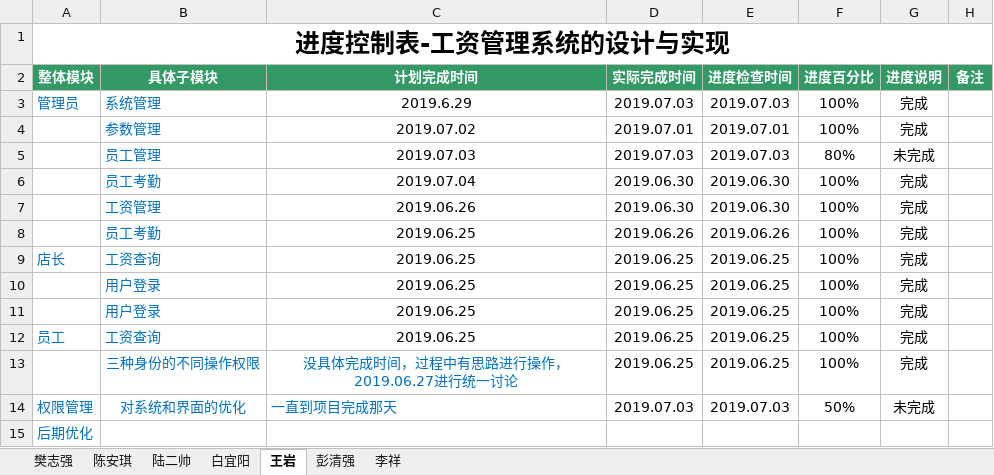
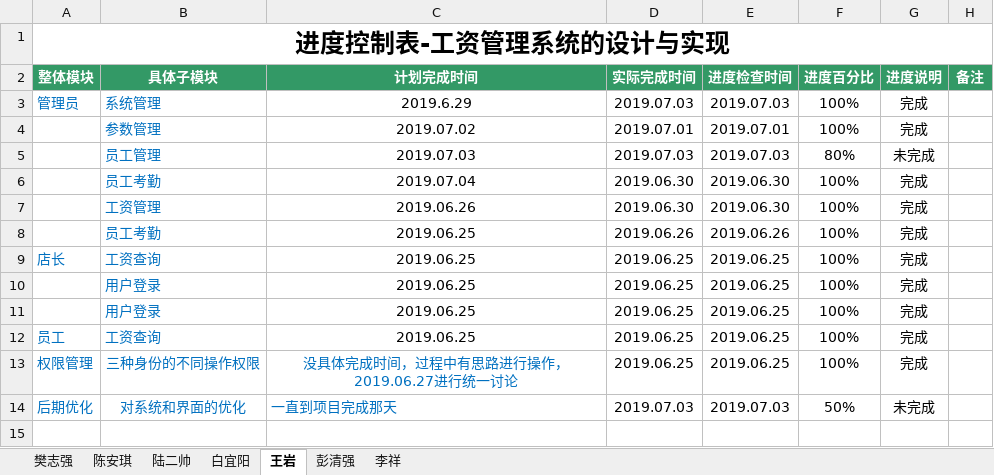
Before and after one commit to hgkj-rj/hgkj_01, an Excel workbook: 樊志强/2.编码进度表—樊志强.xlsx, sheet 王岩, drawn as a sheet; values as stored, in another font and other column widths than the file's, no borders; the diff names each change by its address in the sheet, - before the commit and + after, or states it on an @@ line.

Commit message:
tj

```diff
--- a/樊志强/2.编码进度表—樊志强.xlsx (sheet 王岩)
+++ b/樊志强/2.编码进度表—樊志强.xlsx (sheet 王岩)
-A13 (整体模块): (empty)
+A13 (整体模块): 权限管理
-A14 (整体模块): 权限管理
+A14 (整体模块): 后期优化
-row 15: 后期优化
```
